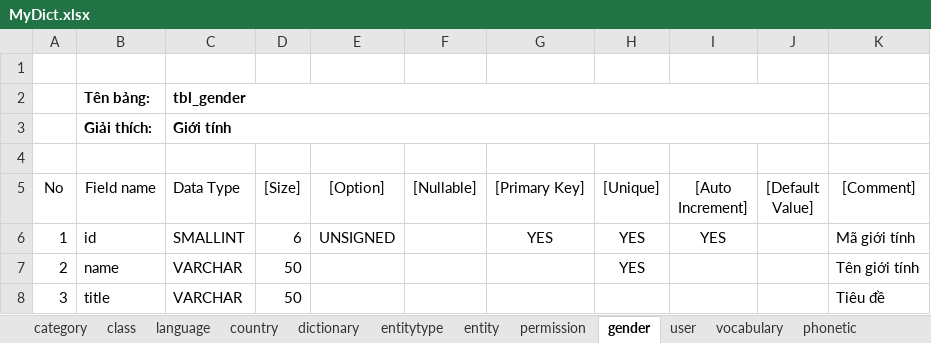
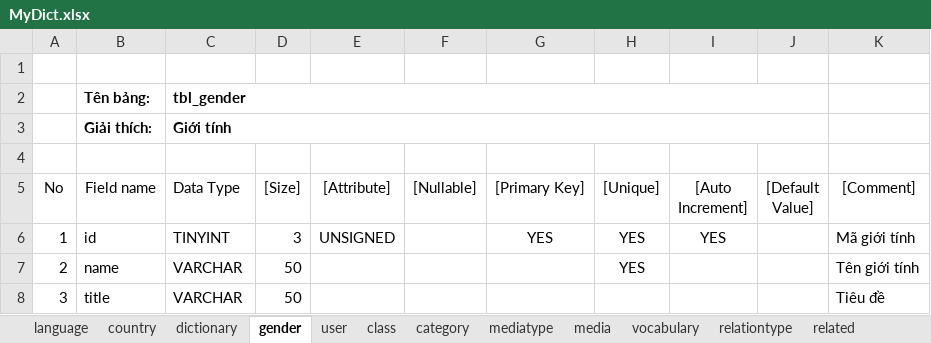
Before and after one commit to nktuyen/MyDict, an Excel workbook: 2.Design/1.DB/MyDict.xlsx, sheet gender, drawn as a sheet; values as stored, in another font and other column widths than the file's, no borders; conditional formats not drawn; the diff names each change by its address in the sheet, - before the commit and + after, or states it on an @@ line.

```diff
--- a/2.Design/1.DB/MyDict.xlsx (sheet gender)
+++ b/2.Design/1.DB/MyDict.xlsx (sheet gender)
+sheet tab: mediatype
+sheet tab: media
+sheet tab: relationtype
+sheet tab: related
@@ sheet tab order changed: language | country | dictionary | gender | user | class | category | mediatype | media | vocabulary | relationtype | related @@
-E5: [Option]
+E5: [Attribute]
-C6 (Data Type): SMALLINT
+C6 (Data Type): TINYINT
-D6 ([Size]): 6
+D6 ([Size]): 3
```
Also changed, not shown: sheet user, sheet category, sheet vocabulary, sheet class, sheet country, sheet dictionary, 1 more sheet, other sheet tabs, 14 other files.
